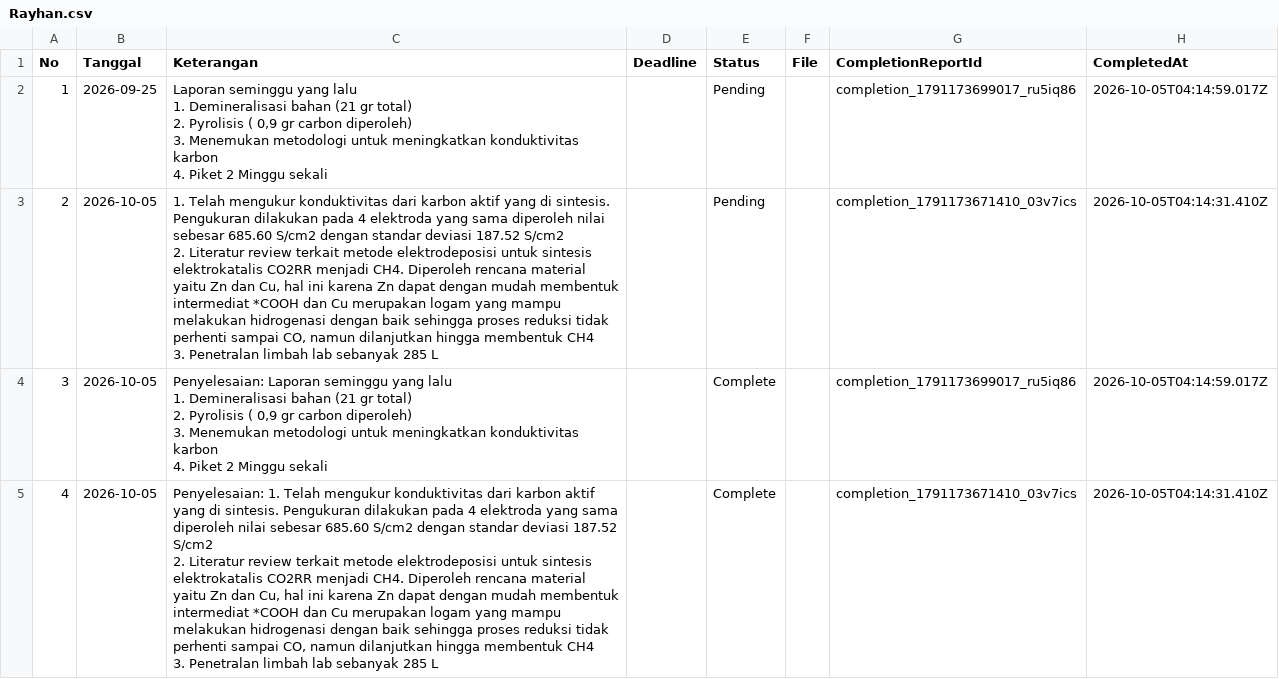
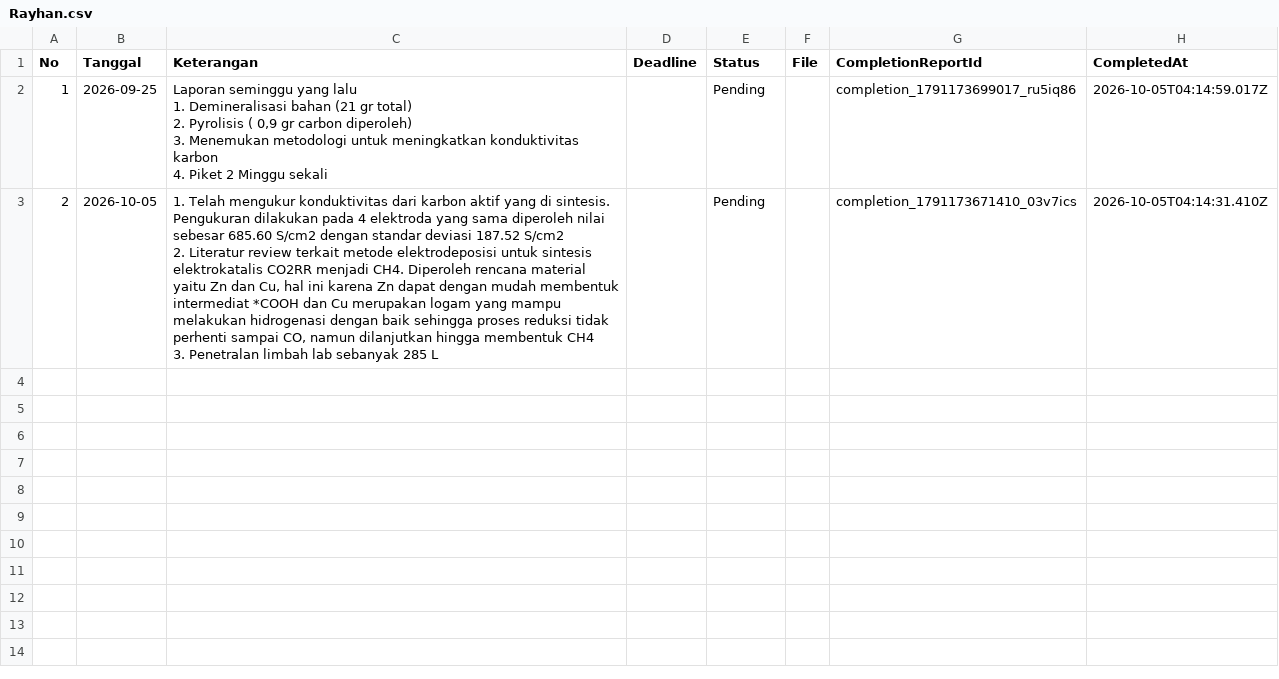
Before and after one commit to adranaryanto/nsg.app, a CSV file: data/Rayhan.csv, drawn as a sheet; ↵ is a line break in a cell; the diff names each change by its address in the sheet, - before the commit and + after, or states it on an @@ line.

Commit message:
Hapus laporan dari Rayhan

```diff
--- a/data/Rayhan.csv
+++ b/data/Rayhan.csv
-row 4: 3 | 2026-10-05 | Penyelesaian: Laporan seminggu yang lalu ↵ 1. Demineralisasi bahan (21 gr total) ↵ 2. Pyrolisis ( 0,9 gr carbon diperoleh) ↵ 3. Menemukan metodologi untuk meningkatkan konduktivitas karbon ↵ 4. Piket 2 Minggu sekali |  | Complete |  | completion_1791173699017_ru5iq86 | 2026-10-05T04:14:59.017Z
-row 5: 4 | 2026-10-05 | Penyelesaian: 1. Telah mengukur konduktivitas dari karbon aktif yang di sintesis. Pengukuran dilakukan pada 4 elektroda yang sama diperoleh nilai sebesar 685.60 S/cm2 dengan standar deviasi 187.52 S/cm2 ↵ 2. Literatur review terkait metode elektrodeposisi untuk sintesis elektrokatalis CO2RR menjadi CH4. Diperoleh rencana material yaitu Zn dan Cu, hal ini karena Zn dapat dengan mudah membentuk intermediat *COOH dan Cu merupakan logam yang mampu melakukan hidrogenasi dengan baik sehingga proses reduksi tidak perhenti sampai CO, namun dilanjutkan hingga membentuk CH4 ↵ 3. Penetralan limbah lab sebanyak 285 L |  | Complete |  | completion_1791173671410_03v7ics | 2026-10-05T04:14:31.410Z
```
